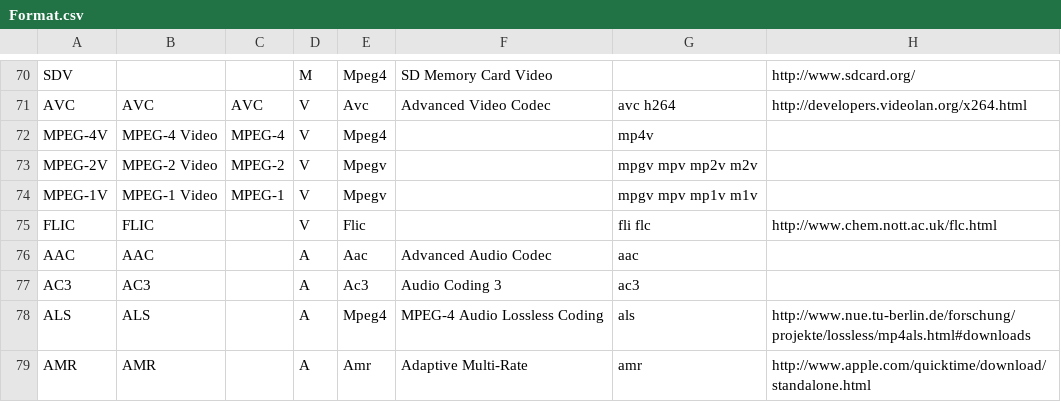
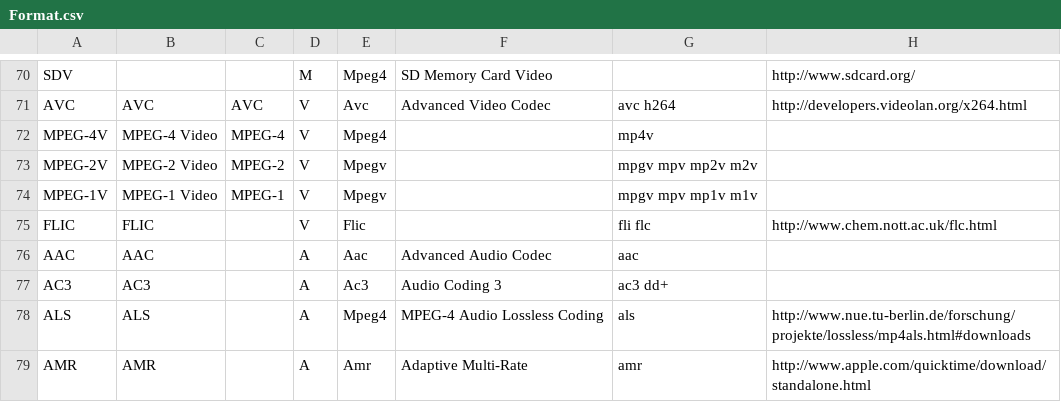
Before and after one commit to mediatest/mediatestLib, a CSV file: Source/Ressource/Text/DataBase/Format.csv, drawn as a sheet; only a part is shown, gaps mark what is left out.

Commit message:
dd+ extension
git-svn-id: svn://svn.code.sf.net/p/mediainfo/code/MediaInfoLib/trunk@268 45c5ae6f-87cc-4fd0-92ee-e4f023fd80da

```diff
--- a/Source/Ressource/Text/DataBase/Format.csv
+++ b/Source/Ressource/Text/DataBase/Format.csv
@@ -76,3 +76,3 @@ FLIC;FLIC;;V;Flic;;fli flc;http://www.chem.nott.ac.uk/flc.html
 AAC;AAC;;A;Aac;Advanced Audio Codec;aac;
-AC3;AC3;;A;Ac3;Audio Coding 3;ac3;
+AC3;AC3;;A;Ac3;Audio Coding 3;ac3 dd+;
 ALS;ALS;;A;Mpeg4;MPEG-4 Audio Lossless Coding;als;http://www.nue.tu-berlin.de/forschung/projekte/lossless/mp4als.html#downloads
```
